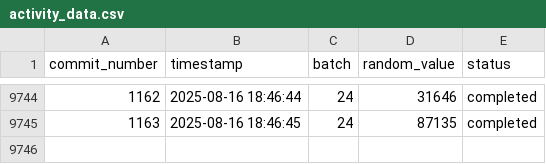
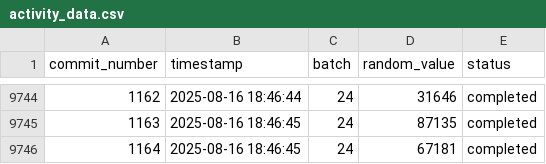
Before and after one commit to RzkyNT/autogit, a CSV file: efficient_data/activity_data.csv, drawn as a sheet; only a part is shown, gaps mark what is left out; the diff names each change by its address in the sheet, - before the commit and + after, or states it on an @@ line.

Commit message:
Efficient commit #1164 - Updated 5 files

```diff
--- a/efficient_data/activity_data.csv
+++ b/efficient_data/activity_data.csv
+row 9746: 1164 | 2025-08-16 18:46:45 | 24 | 67181 | completed
```
Also changed, not shown: 3 other files.
